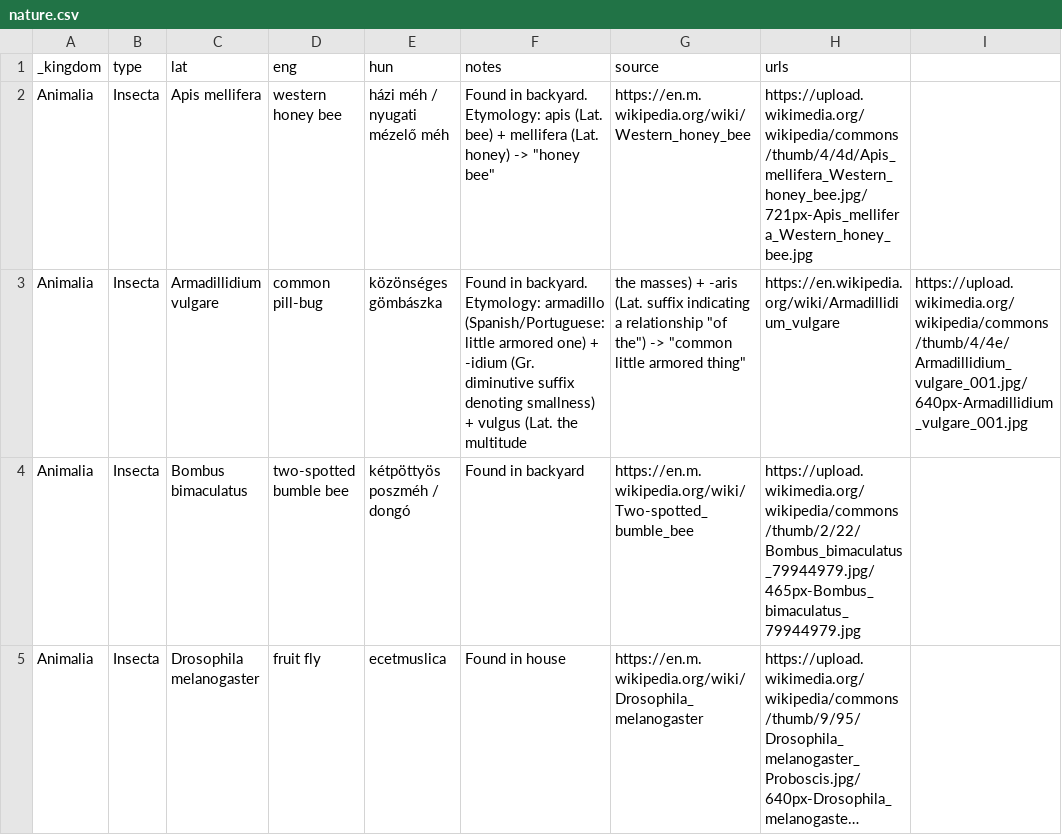
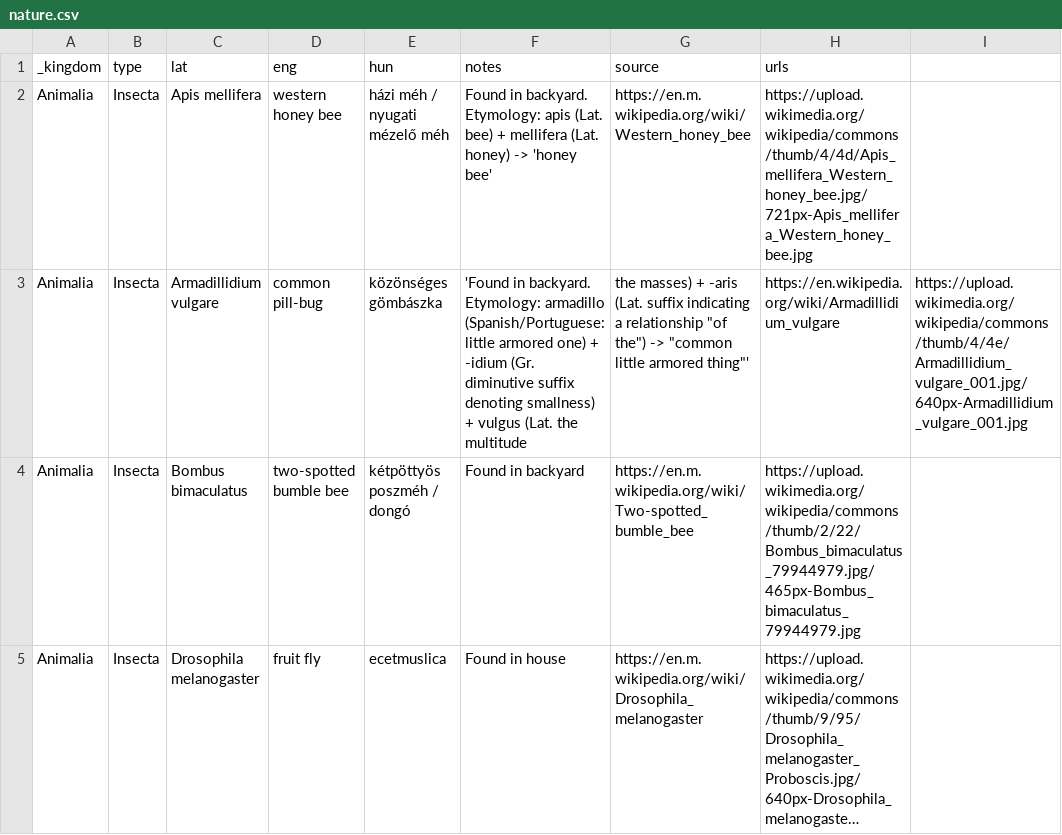
Before and after one commit to vektor8891/notes, a CSV file: _data/nature.csv, drawn as a sheet; only a part is shown; long unchanged cells end in ….

Commit message:
Update nature.csv

```diff
--- a/_data/nature.csv
+++ b/_data/nature.csv
@@ -1,4 +1,4 @@
 _kingdom,type,lat,eng,hun,notes,source,urls
-Animalia,Insecta,Apis mellifera,western honey bee,házi méh / nyugati mézelő méh,Found in backyard. Etymology: apis (Lat. bee) + mellifera (Lat. honey) -> "honey bee",https://en.m.wikipedia.org/wiki/Western_honey_bee,https://upload.wikimedia.org/wikipedia/commons/thumb/4/4d/Apis_mellifera_Western_honey_bee.jpg/721px-Apis_mellifera_Western_honey_bee.jpg
-Animalia,Insecta,Armadillidium vulgare,common pill-bug,közönséges gömbászka,Found in backyard. Etymology: armadillo (Spanish/Portuguese: little armored one) + -idium (Gr. diminutive suffix denoting smallness) + vulgus (Lat. the multitude, the masses) + -aris (Lat. suffix indicating a relationship "of the") -> "common little armored thing",https://en.wikipedia.org/wiki/Armadillidium_vulgare,https://upload.wikimedia.org/wikipedia/commons/thumb/4/4e/Armadillidium_vulgare_001.jpg/640px-Armadillidium_vulgare_001.jpg
+Animalia,Insecta,Apis mellifera,western honey bee,házi méh / nyugati mézelő méh,"Found in backyard. Etymology: apis (Lat. bee) + mellifera (Lat. honey) -> 'honey bee'",https://en.m.wikipedia.org/wiki/Western_honey_bee,https://upload.wikimedia.org/wikipedia/commons/thumb/4/4d/Apis_mellifera_Western_honey_bee.jpg/721px-Apis_mellifera_Western_honey_bee.jpg
+Animalia,Insecta,Armadillidium vulgare,common pill-bug,közönséges gömbászka,'Found in backyard. Etymology: armadillo (Spanish/Portuguese: little armored one) + -idium (Gr. diminutive suffix denoting smallness) + vulgus (Lat. the multitude, the masses) + -aris (Lat. suffix indicating a relationship "of the") -> "common little armored thing"',https://en.wikipedia.org/wiki/Armadillidium_vulgare,https://upload.wikimedia.org/wikipedia/commons/thumb/4/4e/Armadillidium_vulgare_001.jpg/640px-Armadillidium_vulgare_001.jpg
 Animalia,Insecta,Bombus bimaculatus,two-spotted bumble bee,kétpöttyös poszméh / dongó,Found in backyard,https://en.m.wikipedia.org/wiki/Two-spotted_bumble_bee,https://upload.wikimedia.org/wikipedia/commons/thumb/2/22/Bombus_bimaculatus_79944979.jpg/465px-Bombus_bimaculatus_79944979.jpg
```
